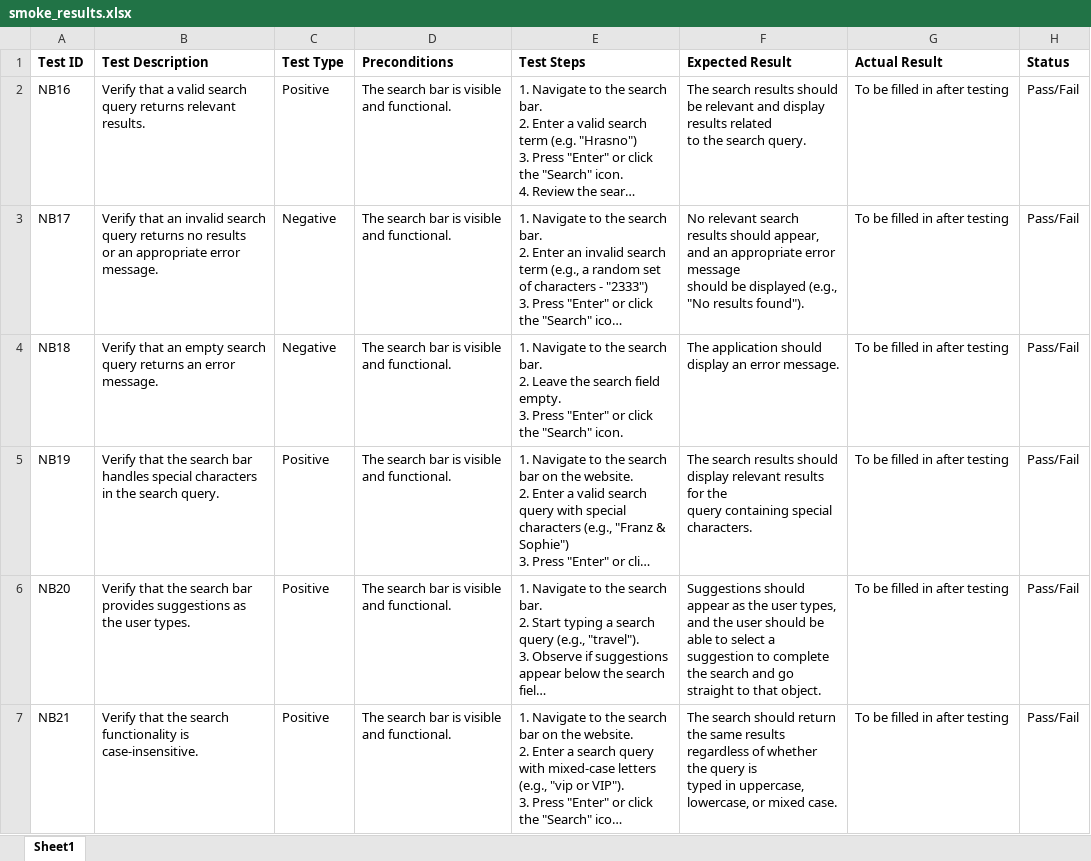
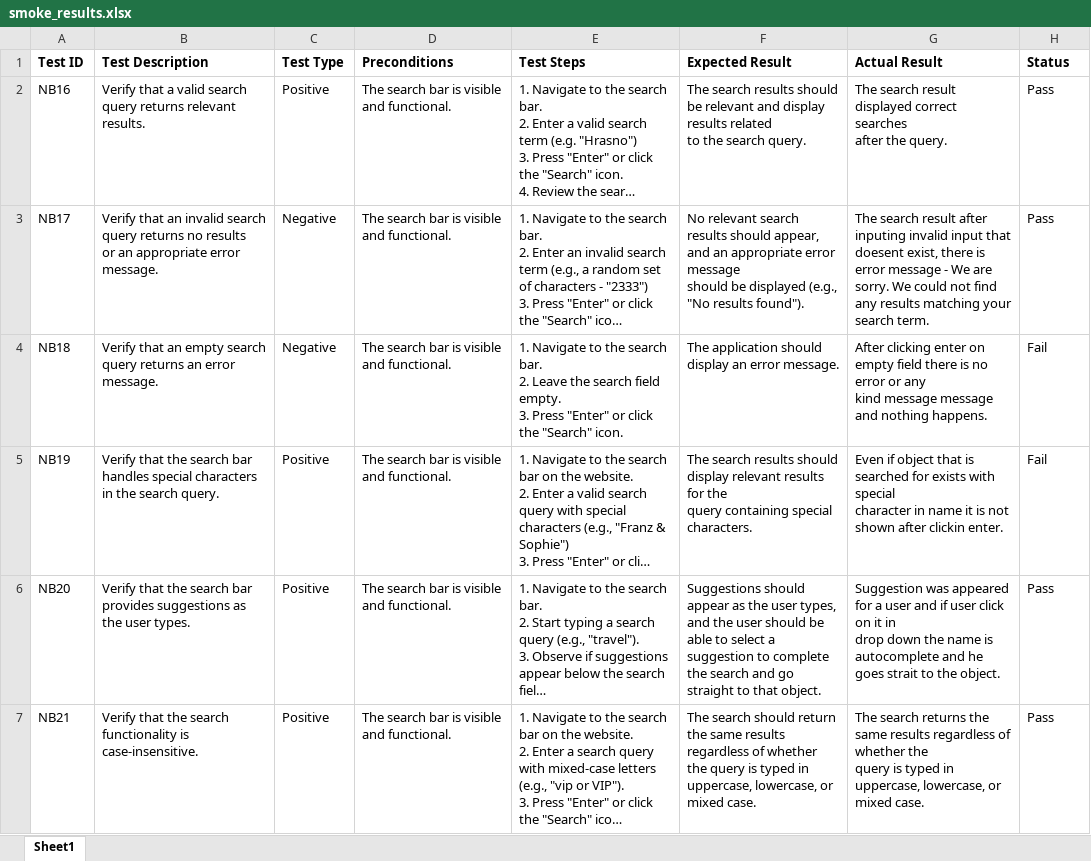
Before and after one commit to Melisa09/navigator-ba-playwright, an Excel workbook: smoke_results.xlsx, sheet Sheet1, drawn as a sheet; long unchanged cells end in …; values as stored, in another font and other column widths than the file's, no borders; ↵ is a line break in a cell; the diff names each change by its address in the sheet, - before the commit and + after, or states it on an @@ line.

```diff
--- a/smoke_results.xlsx (sheet Sheet1)
+++ b/smoke_results.xlsx (sheet Sheet1)
-G2 (Actual Result): To be filled in after testing
+G2 (Actual Result): The search result displayed correct searches ↵ after the query.
-H2:H3 (Status): Pass/Fail
+H2:H3 (Status): Pass
-G3 (Actual Result): To be filled in after testing
+G3 (Actual Result): The search result after inputing invalid input that doesent exist, there is error message - We are sorry. We could not find any results matching your search term.
-G4 (Actual Result): To be filled in after testing
+G4 (Actual Result): After clicking enter on empty field there is no error or any ↵ kind message message and nothing happens.
-H4:H5 (Status): Pass/Fail
+H4:H5 (Status): Fail
-G5 (Actual Result): To be filled in after testing
+G5 (Actual Result): Even if object that is searched for exists with special ↵ character in name it is not shown after clickin enter.
-G6 (Actual Result): To be filled in after testing
+G6 (Actual Result): Suggestion was appeared for a user and if user click on it in ↵ drop down the name is autocomplete and he goes strait to the object.
-H6:H7 (Status): Pass/Fail
+H6:H7 (Status): Pass
-F7 (Expected Result): …mixed case.
+F7 (Expected Result): …mixed case.
-G7 (Actual Result): To be filled in after testing
+G7 (Actual Result): The search returns the same results regardless of whether the ↵ query is typed in uppercase, lowercase, or mixed case.
```
Also changed, not shown: 3 other files.
